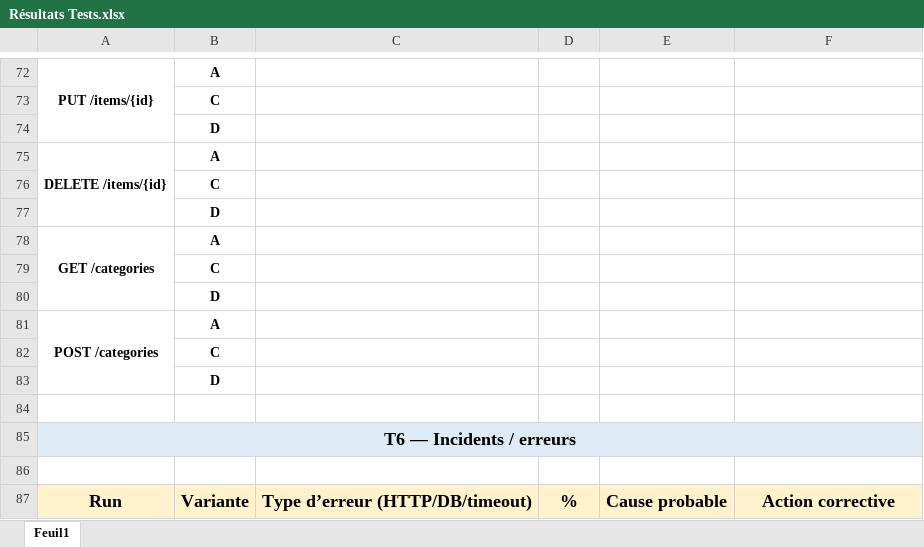
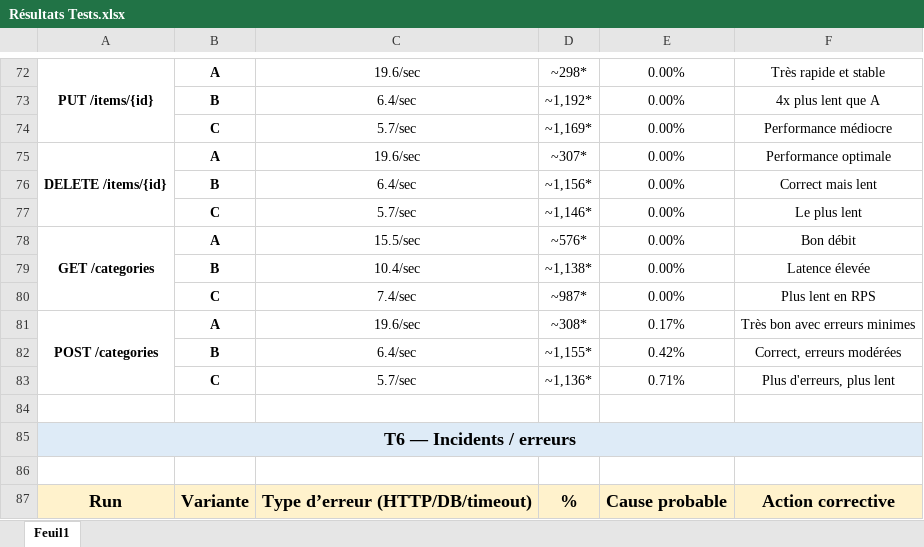
Before and after one commit to bouizerguane/Benchmark_Performance, an Excel workbook: JmeterTests/Résultats Tests.xlsx, sheet Feuil1, drawn as a sheet; only a part is shown, gaps mark what is left out; values as stored, in another font and other column widths than the file's, no borders; removed rows and columns are numbered as before the commit, all else as after; the diff covers the shown part only; the diff names each change by its address in the sheet, - before the commit and + after, or states it on an @@ line.

```diff
--- a/JmeterTests/Résultats Tests.xlsx (sheet Feuil1)
+++ b/JmeterTests/Résultats Tests.xlsx (sheet Feuil1)
-C72: (empty)
+C72: 19.6/sec
-D72: (empty)
+D72: ~298*
-E72: (empty)
+E72: 0.00%
-F72: (empty)
+F72: Très rapide et stable
-row 73:  | C
-row 74:  | D
+row 73:  | B | 6.4/sec | ~1,192* | 0.00% | 4x plus lent que A
+row 74:  | C | 5.7/sec | ~1,169* | 0.00% | Performance médiocre
-C75: (empty)
+C75: 19.6/sec
-D75: (empty)
+D75: ~307*
-E75: (empty)
+E75: 0.00%
-F75: (empty)
+F75: Performance optimale
-row 76:  | C
-row 77:  | D
+row 76:  | B | 6.4/sec | ~1,156* | 0.00% | Correct mais lent
+row 77:  | C | 5.7/sec | ~1,146* | 0.00% | Le plus lent
-C78: (empty)
+C78: 15.5/sec
-D78: (empty)
+D78: ~576*
-E78: (empty)
+E78: 0.00%
-F78: (empty)
+F78: Bon débit
-row 79:  | C
-row 80:  | D
+row 79:  | B | 10.4/sec | ~1,138* | 0.00% | Latence élevée
+row 80:  | C | 7.4/sec | ~987* | 0.00% | Plus lent en RPS
-C81: (empty)
+C81: 19.6/sec
-D81: (empty)
+D81: ~308*
-E81: (empty)
+E81: 0.17%
-F81: (empty)
+F81: Très bon avec erreurs minimes
-row 82:  | C
-row 83:  | D
+row 82:  | B | 6.4/sec | ~1,155* | 0.42% | Correct, erreurs modérées
+row 83:  | C | 5.7/sec | ~1,136* | 0.71% | Plus d'erreurs, plus lent
```
Also changed, not shown: 28 added rows, 22 removed rows, 68 edited cells, cell formats and merged cells elsewhere in this sheet, 22 other files.
